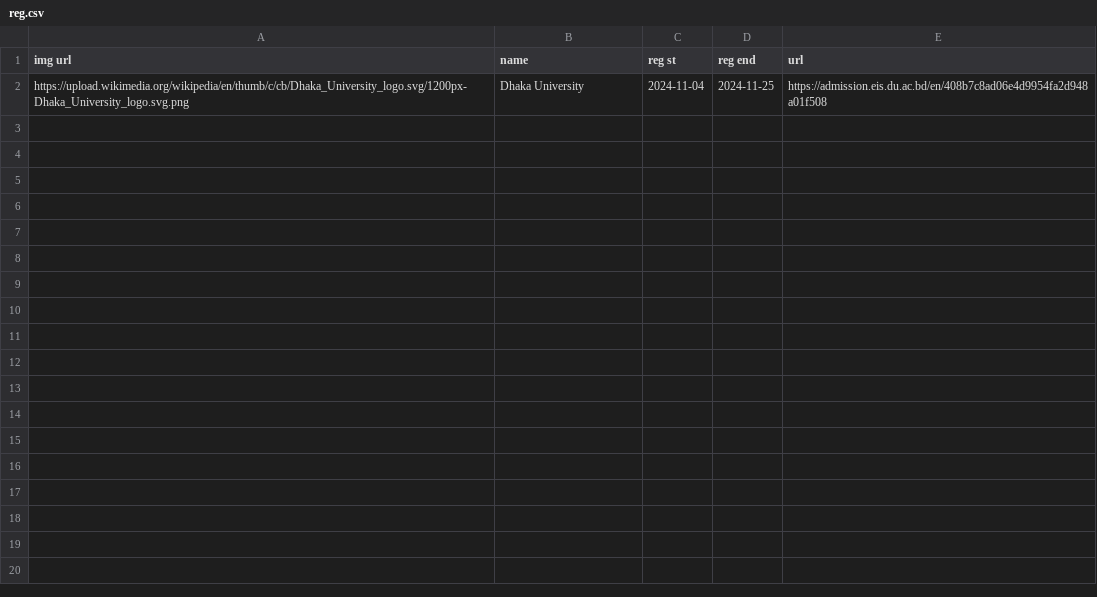
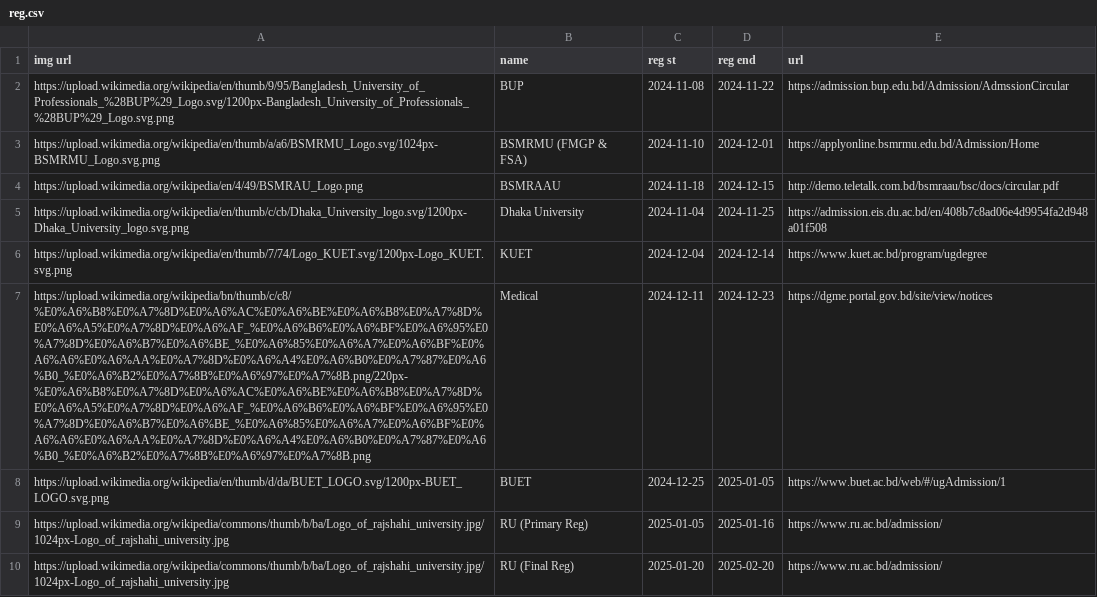
Before and after one commit to rahman-ziad/appdata, a CSV file: reg.csv, drawn as a sheet; the diff names each change by its address in the sheet, - before the commit and + after, or states it on an @@ line.

Commit message:
Update reg.csv

```diff
--- a/reg.csv
+++ b/reg.csv
+row 2: https://upload.wikimedia.org/wikipedia/en/thumb/9/95/Bangladesh_University_of_Professionals_%28BUP%29_Logo.svg/1200px-Bangladesh_University_of_Professionals_%28BUP%29_Logo.svg.png | BUP | 2024-11-08 | 2024-11-22 | https://admission.bup.edu.bd/Admission/AdmssionCircular
+row 3: https://upload.wikimedia.org/wikipedia/en/thumb/a/a6/BSMRMU_Logo.svg/1024px-BSMRMU_Logo.svg.png | BSMRMU (FMGP & FSA) | 2024-11-10 | 2024-12-01 | https://applyonline.bsmrmu.edu.bd/Admission/Home
+row 4: https://upload.wikimedia.org/wikipedia/en/4/49/BSMRAU_Logo.png | BSMRAAU | 2024-11-18 | 2024-12-15 | http://demo.teletalk.com.bd/bsmraau/bsc/docs/circular.pdf
+row 6: https://upload.wikimedia.org/wikipedia/en/thumb/7/74/Logo_KUET.svg/1200px-Logo_KUET.svg.png | KUET | 2024-12-04 | 2024-12-14 | https://www.kuet.ac.bd/program/ugdegree
+row 7: https://upload.wikimedia.org/wikipedia/bn/thumb/c/c8/%E0%A6%B8%E0%A7%8D%E0%A6%AC%E0%A6%BE%E0%A6%B8%E0%A7%8D%E0%A6%A5%E0%A7%8D%E0%A6%AF_%E0%A6%B6%E0%A6%BF%E0%A6%95%E0%A7%8D%E0%A6%B7%E0%A6%BE_%E0%A6%85%E0%A6%A7%E0%A6%BF%E0%A6%A6%E0%A6%AA%E0%A7%8D%E0%A6%A4%E0%A6%B0%E0%A7%87%E0%A6%B0_%E0%A6%B2%E0%A7%8B%E0%A6%97%E0%A7%8B.png/220px-%E0%A6%B8%E0%A7%8D%E0%A6%AC%E0%A6%BE%E0%A6%B8%E0%A7%8D%E0%A6%A5%E0%A7%8D%E0%A6%AF_%E0%A6%B6%E0%A6%BF%E0%A6%95%E0%A7%8D%E0%A6%B7%E0%A6%BE_%E0%A6%85%E0%A6%A7%E0%A6%BF%E0%A6%A6%E0%A6%AA%E0%A7%8D%E0%A6%A4%E0%A6%B0%E0%A7%87%E0%A6%B0_%E0%A6%B2%E0%A7%8B%E0%A6%97%E0%A7%8B.png | Medical | 2024-12-11 | 2024-12-23 | https://dgme.portal.gov.bd/site/view/notices
+row 8: https://upload.wikimedia.org/wikipedia/en/thumb/d/da/BUET_LOGO.svg/1200px-BUET_LOGO.svg.png | BUET | 2024-12-25 | 2025-01-05 | https://www.buet.ac.bd/web/#/ugAdmission/1
+row 9: https://upload.wikimedia.org/wikipedia/commons/thumb/b/ba/Logo_of_rajshahi_university.jpg/1024px-Logo_of_rajshahi_university.jpg | RU (Primary Reg) | 2025-01-05 | 2025-01-16 | https://www.ru.ac.bd/admission/
+row 10: https://upload.wikimedia.org/wikipedia/commons/thumb/b/ba/Logo_of_rajshahi_university.jpg/1024px-Logo_of_rajshahi_university.jpg | RU (Final Reg) | 2025-01-20 | 2025-02-20 | https://www.ru.ac.bd/admission/
```
